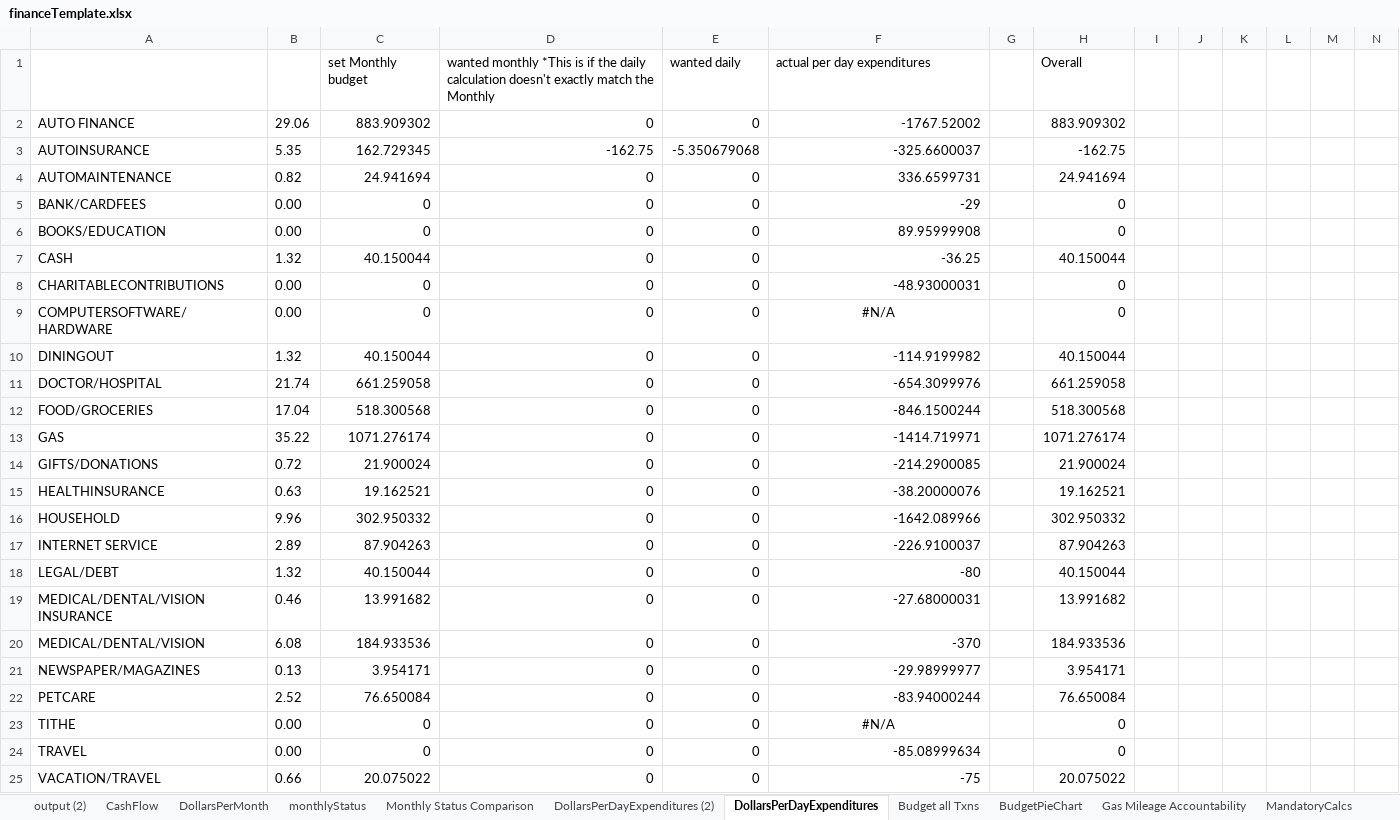
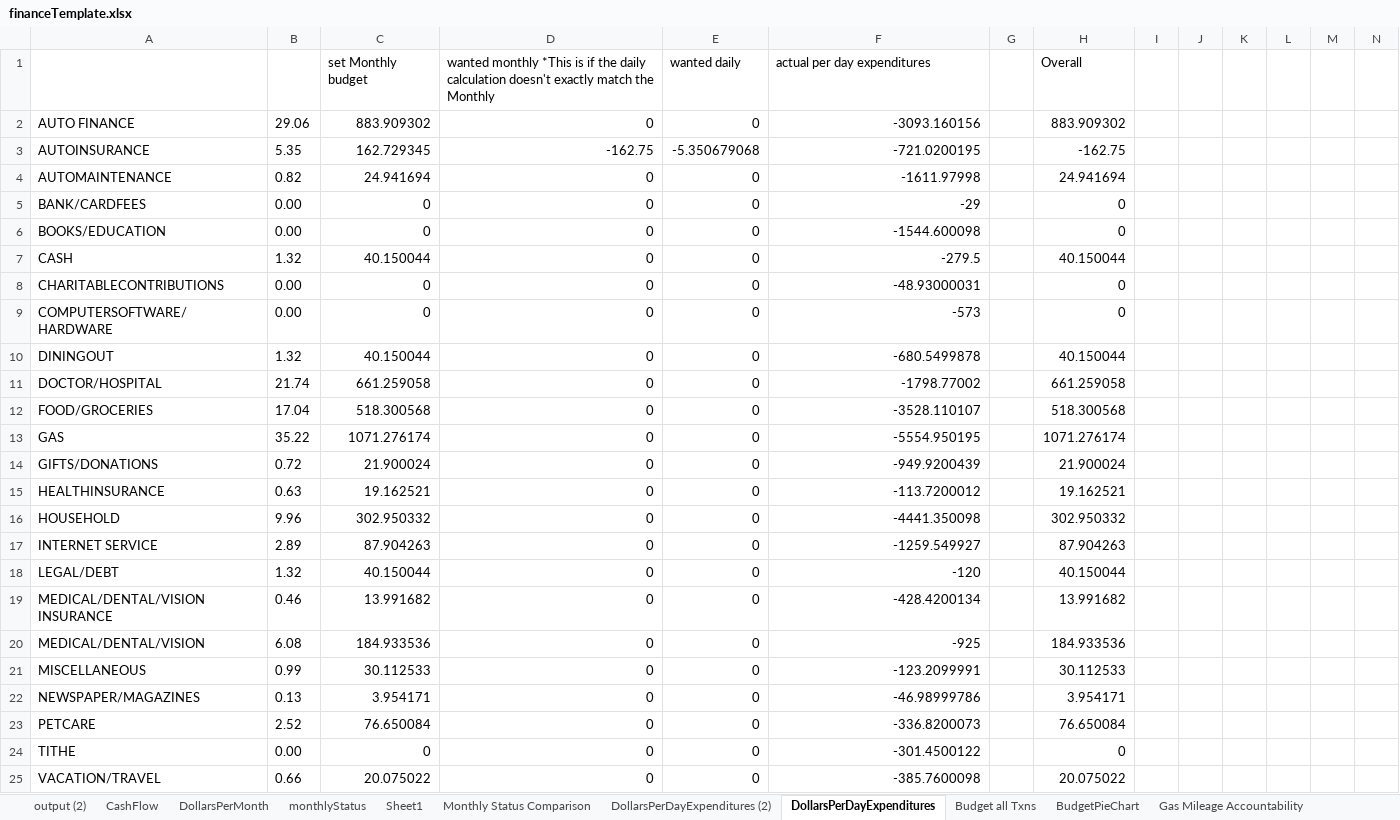
Before and after one commit to jbyrnescu/finance, an Excel workbook: financeTemplate.xlsx, sheet DollarsPerDayExpenditures, drawn as a sheet; only a part is shown; values as stored, in another font and other column widths than the file's, no borders; removed rows and columns are numbered as before the commit, all else as after; rows hold the shown columns only; the diff names each change by its address in the sheet, - before the commit and + after, or states it on an @@ line.

```diff
--- a/financeTemplate.xlsx (sheet DollarsPerDayExpenditures)
+++ b/financeTemplate.xlsx (sheet DollarsPerDayExpenditures)
+sheet tab: Sheet1
-F2: -1767.52002
+F2: -3093.160156
-F3: -325.6600037
+F3: -721.0200195
-F4: 336.6599731
+F4: -1611.97998
-F6: 89.95999908
+F6: -1544.600098
-F7: -36.25
+F7: -279.5
-F9: #N/A
+F9: -573
-F9 alignment: center
+F9 alignment: right
-F10: -114.9199982
+F10: -680.5499878
-F11: -654.3099976
+F11: -1798.77002
-F12: -846.1500244
+F12: -3528.110107
-F13: -1414.719971
+F13: -5554.950195
-F14: -214.2900085
+F14: -949.9200439
-F15: -38.20000076
+F15: -113.7200012
-F16: -1642.089966
+F16: -4441.350098
-F17: -226.9100037
+F17: -1259.549927
-F18: -80
+F18: -120
-F19: -27.68000031
+F19: -428.4200134
-F20: -370
+F20: -925
+row 21: MISCELLANEOUS | 0.99 | 30.112533 | 0 | 0 | -123.2099991 |  | 30.112533
-F22: -29.98999977
+F22: -46.98999786
-F23: -83.94000244
+F23: -336.8200073
-F24: #N/A
+F24: -301.4500122
-F24 alignment: center
+F24 alignment: right
-row 24: TRAVEL | 0.00 | 0 | 0 | 0 | -85.08999634 |  | 0
-F25: -75
+F25: -385.7600098
```
Also changed, not shown: sheet CashFlow, sheet Gas Mileage Accountability, sheet output (2), sheet Budget all Txns, sheet monthlyStatus, sheet BudgetPieChart, 4 more sheets, formulas that keep their value, charts or pictures.
